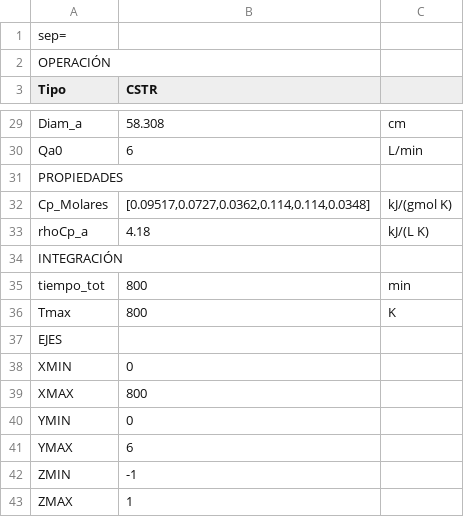
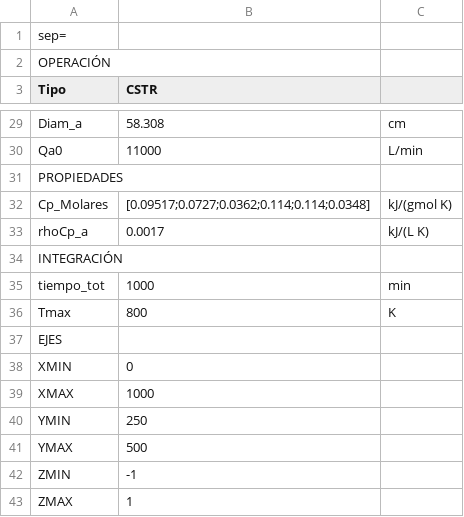
Before and after one commit to santiago-salas-v/ir-problemas, a CSV file: DATA/Prob_01_CSTR_valores_Carberry_p175.csv, drawn as a sheet; only a part is shown, gaps mark what is left out; the diff covers the shown part only; the diff names each change by its address in the sheet, - before the commit and + after, or states it on an @@ line.

```diff
--- a/DATA/Prob_01_CSTR_valores_Carberry_p175.csv
+++ b/DATA/Prob_01_CSTR_valores_Carberry_p175.csv
-B30 (CSTR): 6
+B30 (CSTR): 11000
-B32 (CSTR): [0.09517,0.0727,0.0362,0.114,0.114,0.0348]
+B32 (CSTR): [0.09517;0.0727;0.0362;0.114;0.114;0.0348]
-B33 (CSTR): 4.18
+B33 (CSTR): 0.0017
-B35 (CSTR): 800
+B35 (CSTR): 1000
-B39 (CSTR): 800
+B39 (CSTR): 1000
-B40 (CSTR): 0
+B40 (CSTR): 250
-B41 (CSTR): 6
+B41 (CSTR): 500
```
Also changed, not shown: 13 edited cells elsewhere in this file, DATA/Prob_01_CSTR_valores_Carberry_p175_EXPERIMENTAL.csv, DATA/Prob_02_PFR_valores_Carberry_p175_EXPERIMENTAL.csv, 2 other files.
